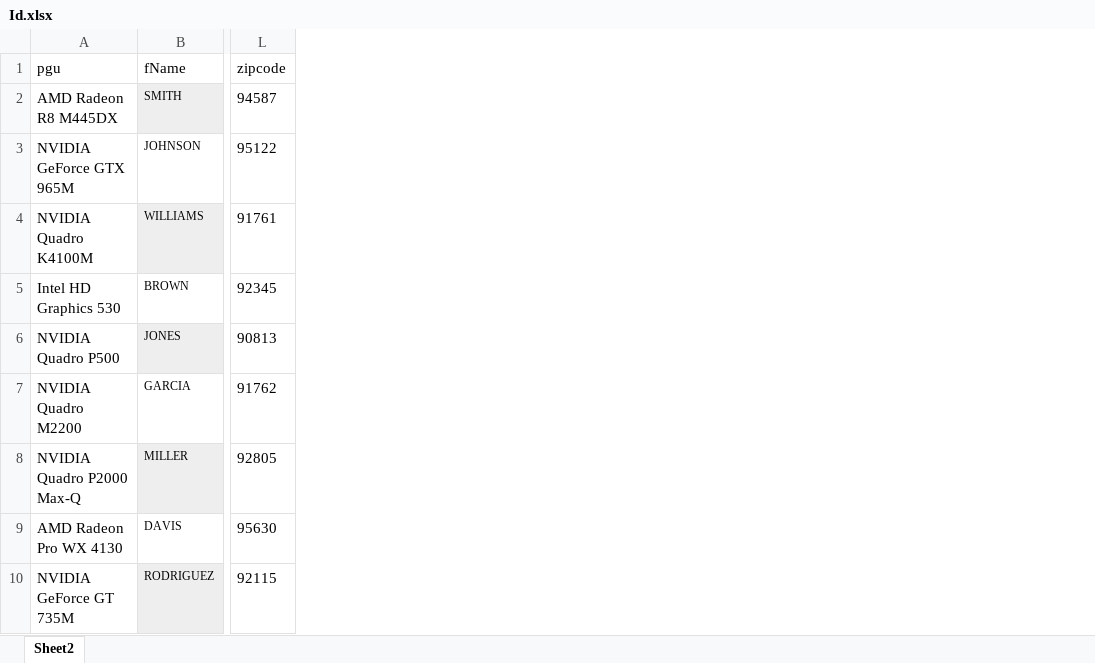
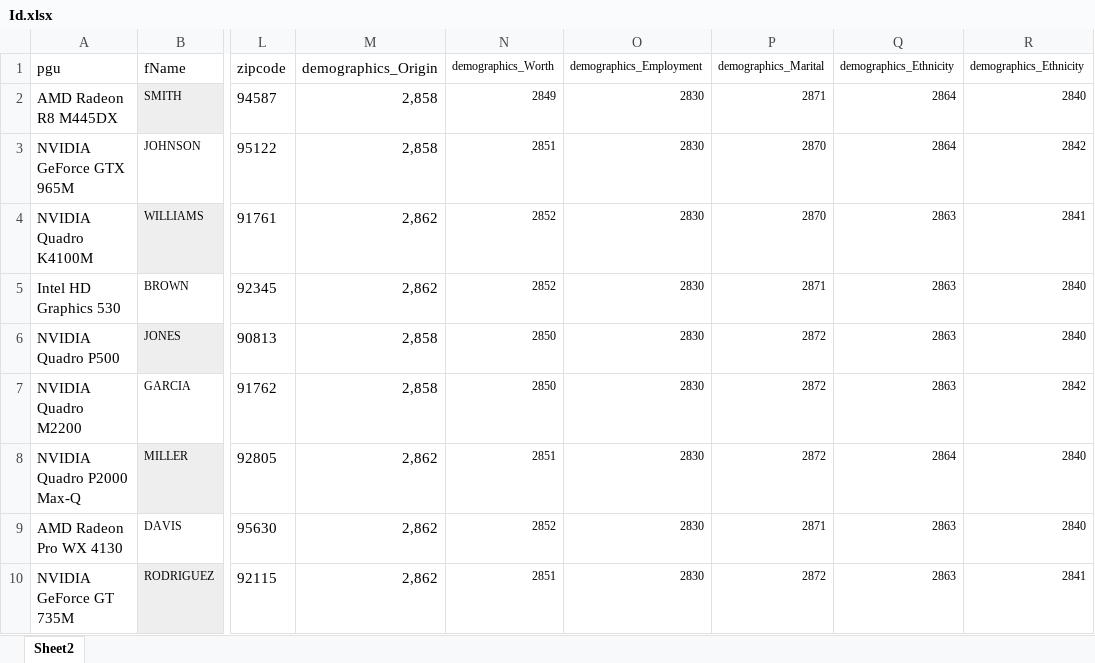
Before and after one commit to duyphucle/khen.github.io, an Excel workbook: Id.xlsx, sheet Sheet2, drawn as a sheet; only a part is shown, gaps mark what is left out; values as stored, in another font and other column widths than the file's, no borders; the diff names each change by its address in the sheet, - before the commit and + after, or states it on an @@ line.

```diff
--- a/Id.xlsx (sheet Sheet2)
+++ b/Id.xlsx (sheet Sheet2)
+column M (demographics_Origin), rows 2-10: 2,858 | 2,858 | 2,862 | 2,862 | 2,858 | 2,858 | 2,862 | 2,862 | 2,862
+column N (demographics_Worth), rows 2-10: 2849 | 2851 | 2852 | 2852 | 2850 | 2850 | 2851 | 2852 | 2851
+column O (demographics_Employment), rows 2-10: all 2830
+column P (demographics_Marital), rows 2-10: 2871 | 2870 | 2870 | 2871 | 2872 | 2872 | 2872 | 2871 | 2872
+column Q (demographics_Ethnicity), rows 2-10: 2864 | 2864 | 2863 | 2863 | 2863 | 2863 | 2864 | 2863 | 2863
+column R (demographics_Ethnicity), rows 2-10: 2840 | 2842 | 2841 | 2840 | 2840 | 2842 | 2840 | 2840 | 2841
```
Also changed, not shown: 1 other file.
